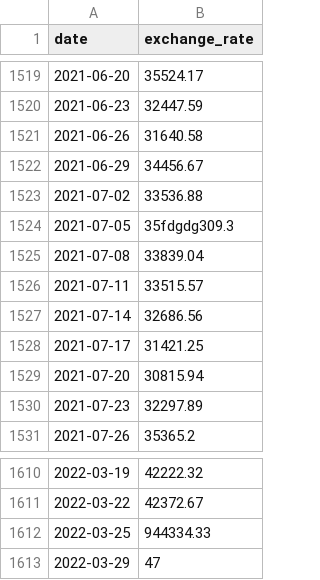
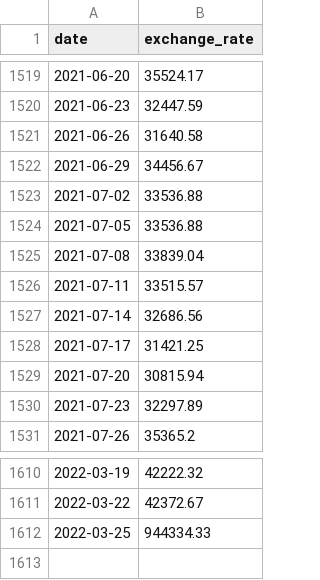
Before and after one commit to ArmandI0/CPP-42, a CSV file: CPP-09/ex00/data.csv, drawn as a sheet; only a part is shown, gaps mark what is left out.

```diff
--- a/CPP-09/ex00/data.csv
+++ b/CPP-09/ex00/data.csv
@@ -1523,3 +1523,3 @@ date,exchange_rate
 2021-07-02,33536.88
-2021-07-05,35fdgdg309.3
+2021-07-05,33536.88
 2021-07-08,33839.04
@@ -1612,2 +1612 @@ date,exchange_rate
 2022-03-25,944334.33
-2022-03-29,47
```
Also changed, not shown: CPP-09/ex00/entry.csv, 9 other files.
